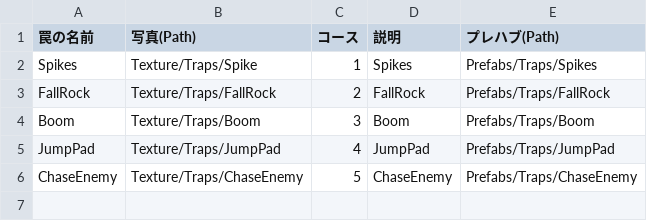
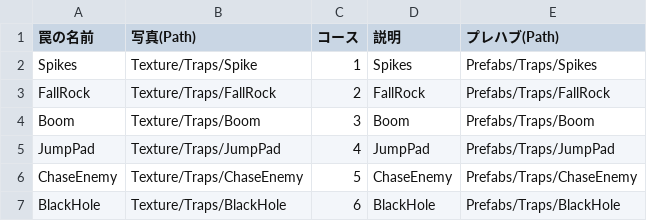
Before and after one commit to HappyNaPeople/TheDisruptorNextDoor, a CSV file: Assets/StreamingAssets/Csv/TrapData/TrapData.csv, drawn as a sheet.

Commit message:
BlackHoleIfun
マジで遊んでるだけかもなんで消してもいいですよ

```diff
--- a/Assets/StreamingAssets/Csv/TrapData/TrapData.csv
+++ b/Assets/StreamingAssets/Csv/TrapData/TrapData.csv
@@ -6 +6,2 @@ JumpPad,Texture/Traps/JumpPad,4,JumpPad,Prefabs/Traps/JumpPad
 ChaseEnemy,Texture/Traps/ChaseEnemy,5,ChaseEnemy,Prefabs/Traps/ChaseEnemy
+BlackHole,Texture/Traps/BlackHole,6,BlackHole,Prefabs/Traps/BlackHole
```
Also changed, not shown: 6 other files.
